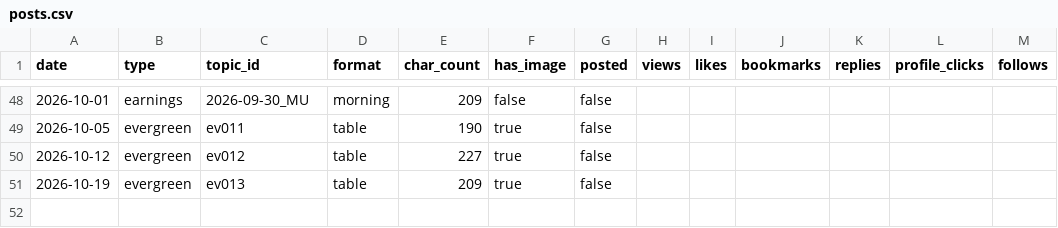
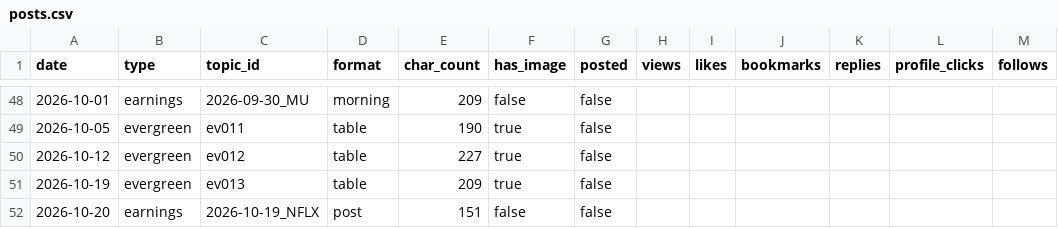
Before and after one commit to sbaseball82-art/asset-tracker, a CSV file: logs/posts.csv, drawn as a sheet; only a part is shown, gaps mark what is left out.

```diff
--- a/logs/posts.csv
+++ b/logs/posts.csv
@@ -51 +51,2 @@ date,type,topic_id,format,char_count,has_image,posted,views,likes,bookmarks,repl
 2026-10-19,evergreen,ev013,table,209,true,false,,,,,,
+2026-10-20,earnings,2026-10-19_NFLX,post,151,false,false,,,,,,
```
Also changed, not shown: 2 other files.
